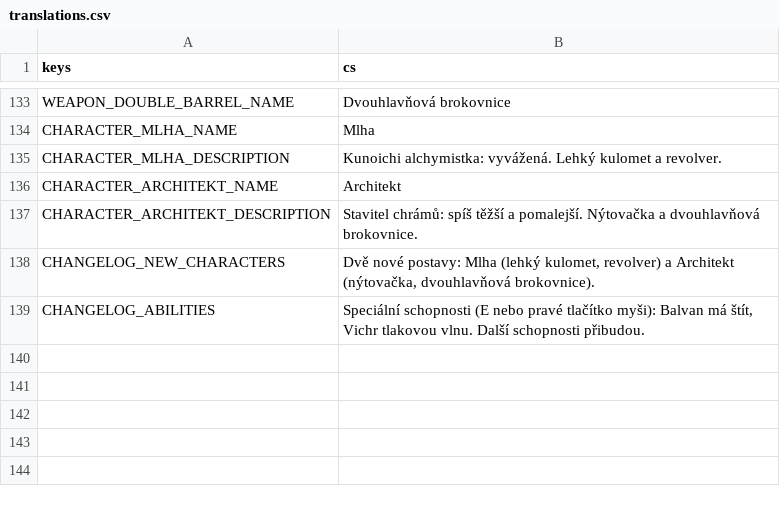
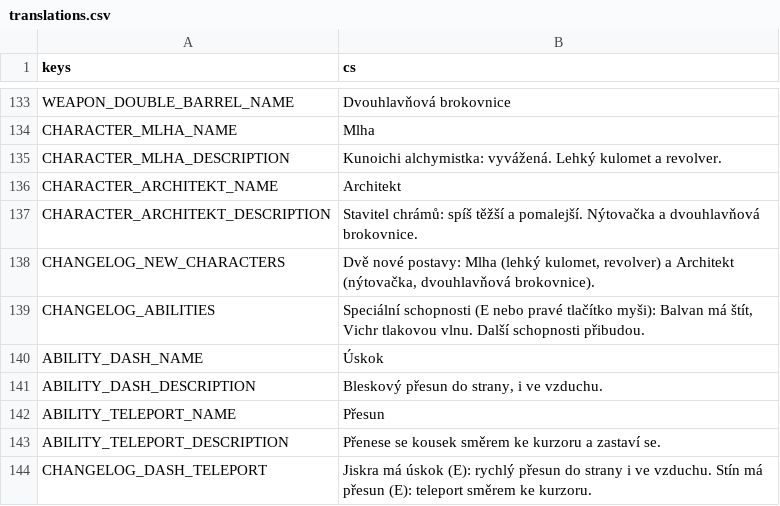
Before and after one commit to nejhorsiprogramatorsveta/Gun_game, a CSV file: localization/translations.csv, drawn as a sheet; only a part is shown, gaps mark what is left out.

```diff
--- a/localization/translations.csv
+++ b/localization/translations.csv
@@ -139 +139,6 @@ CHANGELOG_NEW_CHARACTERS,"Dvě nové postavy: Mlha (lehký kulomet, revolver) a
 CHANGELOG_ABILITIES,"Speciální schopnosti (E nebo pravé tlačítko myši): Balvan má štít, Vichr tlakovou vlnu. Další schopnosti přibudou."
+ABILITY_DASH_NAME,Úskok
+ABILITY_DASH_DESCRIPTION,"Bleskový přesun do strany, i ve vzduchu."
+ABILITY_TELEPORT_NAME,Přesun
+ABILITY_TELEPORT_DESCRIPTION,"Přenese se kousek směrem ke kurzoru a zastaví se."
+CHANGELOG_DASH_TELEPORT,"Jiskra má úskok (E): rychlý přesun do strany i ve vzduchu. Stín má přesun (E): teleport směrem ke kurzoru."
```
Also changed, not shown: 24 other files.
